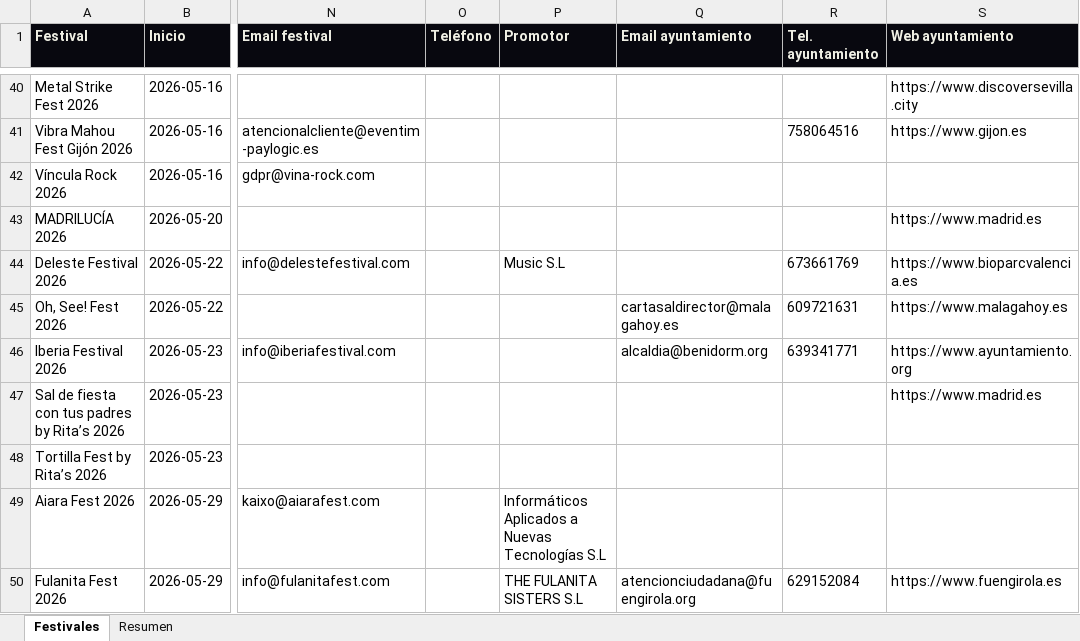
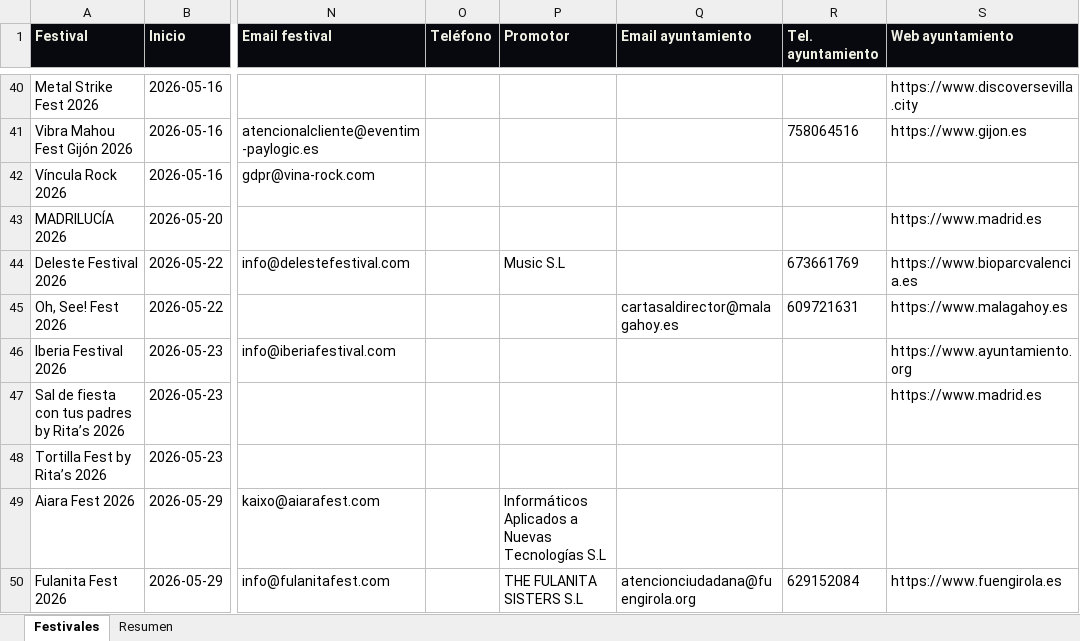
Before and after one commit to magodago/radar-rabat, an Excel workbook: data/festivales.xlsx, sheet Festivales, drawn as a sheet; only a part is shown, gaps mark what is left out; values as stored, in another font and other column widths than the file's, no borders; the diff covers the shown part only; the diff names each change by its address in the sheet, - before the commit and + after, or states it on an @@ line.

```diff
--- a/data/festivales.xlsx (sheet Festivales)
+++ b/data/festivales.xlsx (sheet Festivales)
-Q46 (Email ayuntamiento): alcaldia@benidorm.org
+Q46 (Email ayuntamiento): (empty)
-R46 (Tel. ayuntamiento): 639341771
+R46 (Tel. ayuntamiento): (empty)
```
Also changed, not shown: 20 edited cells elsewhere in this sheet, sheet Resumen, 5 other files.
